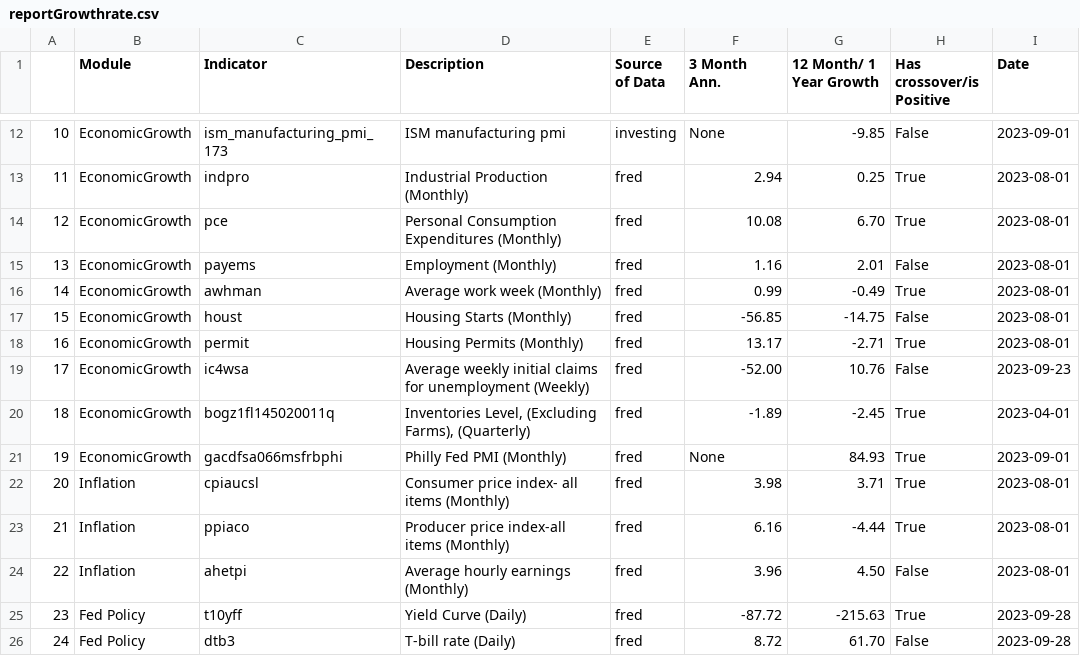
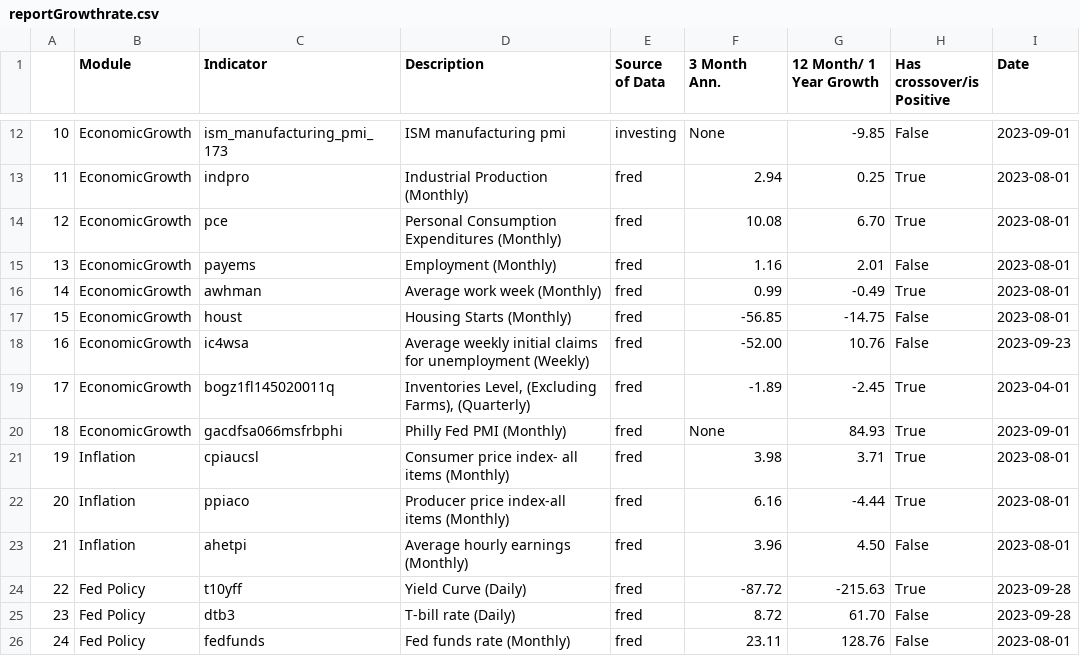
Before and after one commit to Mono98ui/newMacro, a CSV file: reportGrowthrate.csv, drawn as a sheet; only a part is shown, gaps mark what is left out; the shorter side is filled out with more unchanged rows; removed rows and columns are numbered as before the commit, all else as after; the diff names each change by its address in the sheet, - before the commit and + after, or states it on an @@ line.

Commit message:
Update reportGrowthrate.csv

```diff
--- a/reportGrowthrate.csv
+++ b/reportGrowthrate.csv
-row 18: 16 | EconomicGrowth | permit | Housing Permits (Monthly) | fred | 13.17 | -2.71 | True | 2023-08-01
@@ column A renumbered from row 18 down @@
```
